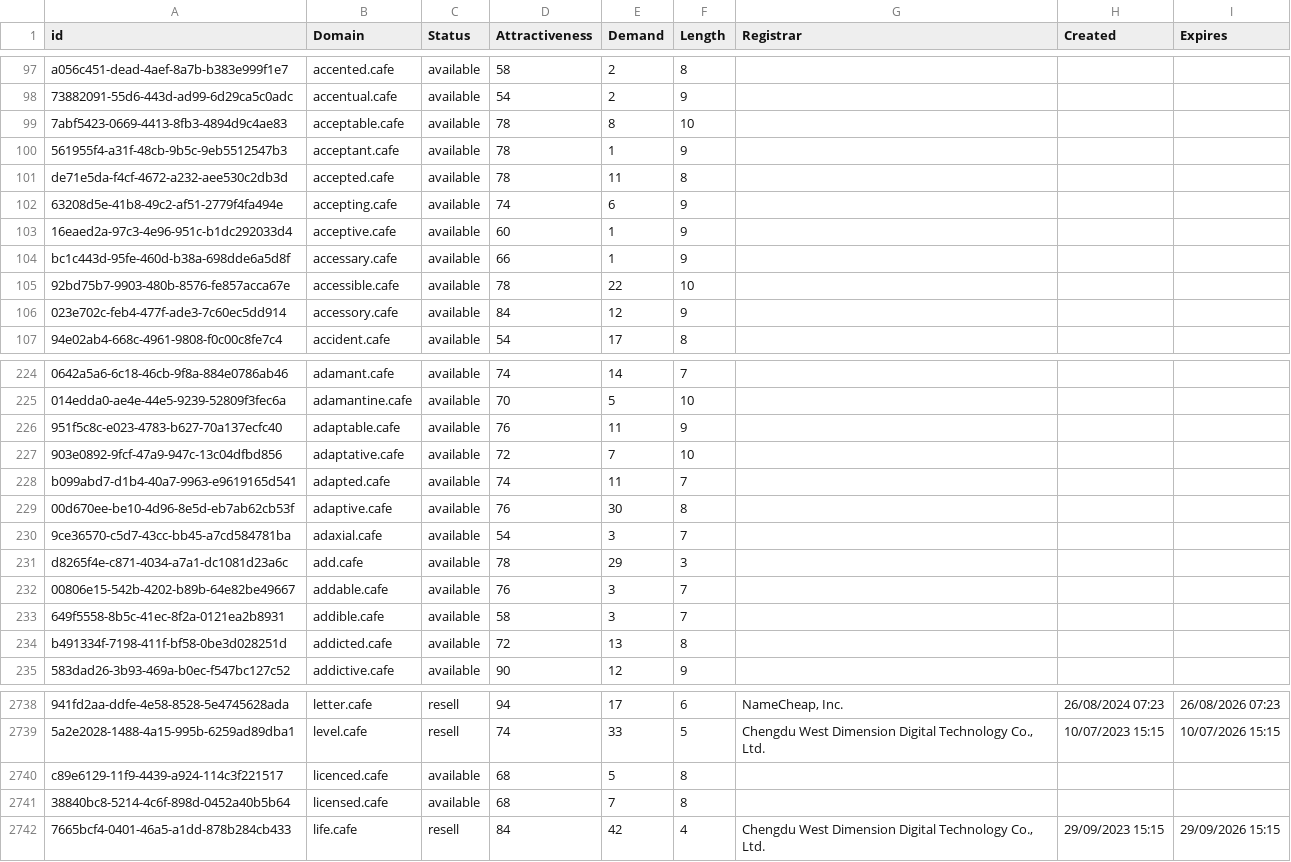
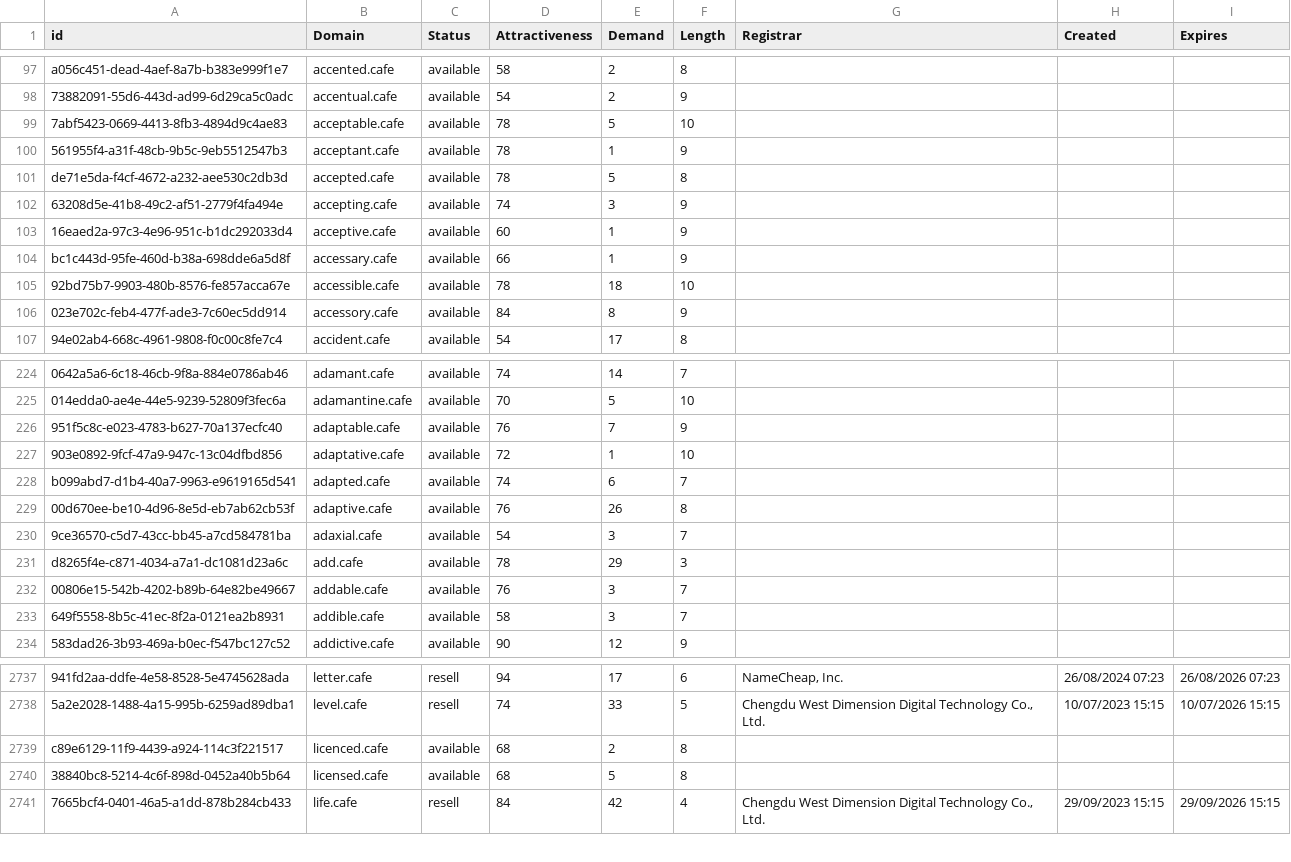
Before and after one commit to UniqueDomains/cafe-oneword-domains, a CSV file: cafe.csv, drawn as a sheet; only a part is shown, gaps mark what is left out; removed rows and columns are numbered as before the commit, all else as after; the diff covers the shown part only; the diff names each change by its address in the sheet, - before the commit and + after, or states it on an @@ line.

Commit message:
Domains update

```diff
--- a/cafe.csv
+++ b/cafe.csv
-E99 (Demand): 8
+E99 (Demand): 5
-E101 (Demand): 11
+E101 (Demand): 5
-E102 (Demand): 6
+E102 (Demand): 3
-E105 (Demand): 22
+E105 (Demand): 18
-E106 (Demand): 12
+E106 (Demand): 8
-E226 (Demand): 11
+E226 (Demand): 7
-E227 (Demand): 7
+E227 (Demand): 1
-E228 (Demand): 11
+E228 (Demand): 6
-E229 (Demand): 30
+E229 (Demand): 26
-row 234: b491334f-7198-411f-bf58-0be3d028251d | addicted.cafe | available | 72 | 13 | 8
-E2739 (Demand): 5
+E2739 (Demand): 2
-E2740 (Demand): 7
+E2740 (Demand): 5
```
Also changed, not shown: 33 edited cells elsewhere in this file, 2 other files.
